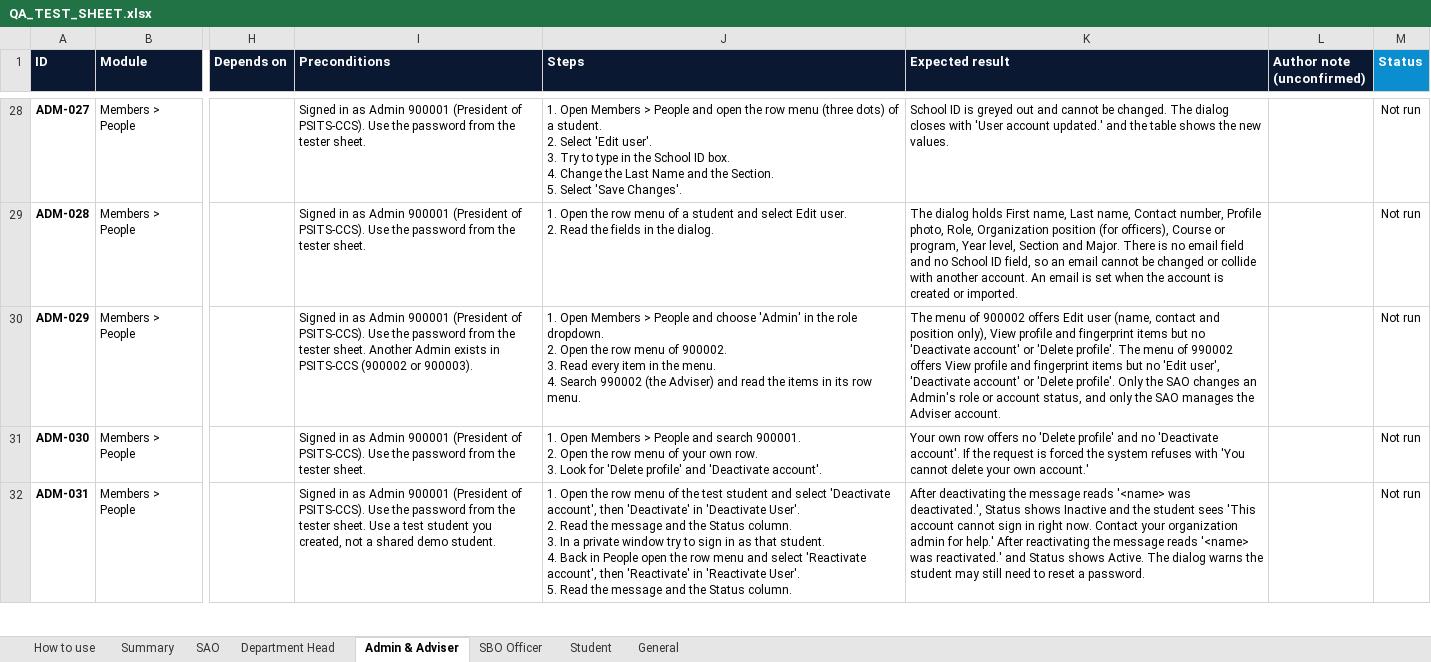
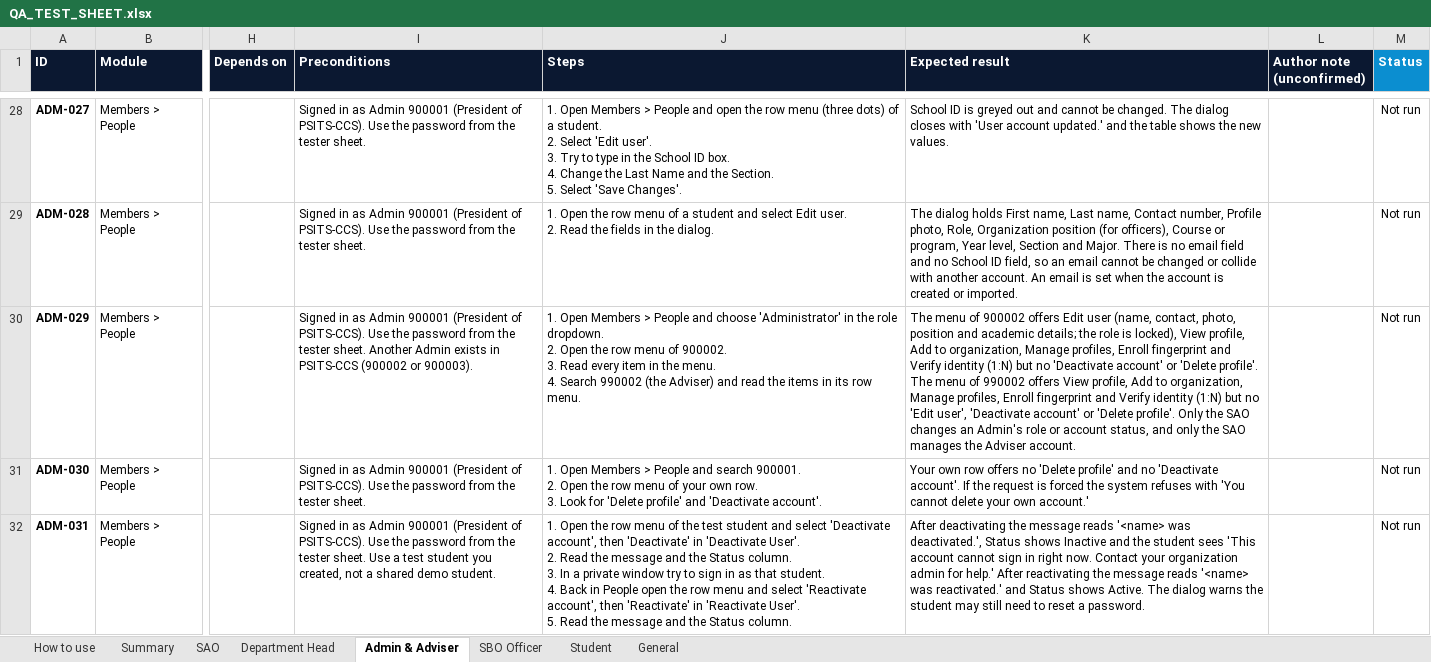
Before and after one commit to prodoc-zen/Hiusa-FULL, an Excel workbook: docs/QA_TEST_SHEET.xlsx, sheet Admin & Adviser, drawn as a sheet; only a part is shown, gaps mark what is left out; values as stored, in another font and other column widths than the file's, no borders; conditional formats not drawn; the diff covers the shown part only; the diff names each change by its address in the sheet, - before the commit and + after, or states it on an @@ line.

Commit message:
docs: QA cases now describe what the app does after the re-walk, and the administrator hand over cases follow the removed drawer
Co-Authored-By: John Carlo Borgueta <johncarloborgueta@gmail.com>

```diff
--- a/docs/QA_TEST_SHEET.xlsx (sheet Admin & Adviser)
+++ b/docs/QA_TEST_SHEET.xlsx (sheet Admin & Adviser)
-J30 (Steps): …and choose 'Admin' in the…
+J30 (Steps): …and choose 'Administrator' in the…
-K30 (Expected result): …user (name, contact and position only), View profile and fingerprint items but no 'Deactivate account' or 'Delete profile'. The menu of 990002 offers View profile and fingerprint items but no…
+K30 (Expected result): …user (name, contact, photo, position and academic details; the role is locked), View profile, Add to organization, Manage profiles, Enroll fingerprint and Verify identity (1:N) but no 'Deactivate account' or 'Delete profile'. The menu of 990002 offers View profile, Add to organization, Manage profiles, Enroll fingerprint and Verify identity (1:N) but no…
```
Also changed, not shown: 3 edited cells elsewhere in this sheet, sheet SAO, sheet Student, sheet General, 12 other files.
